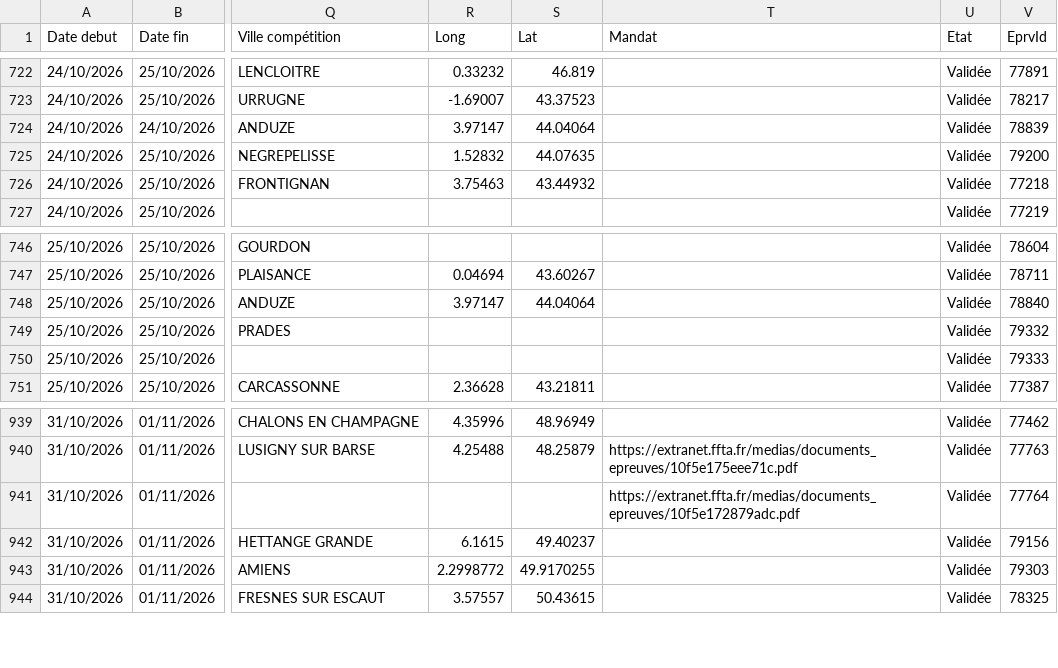
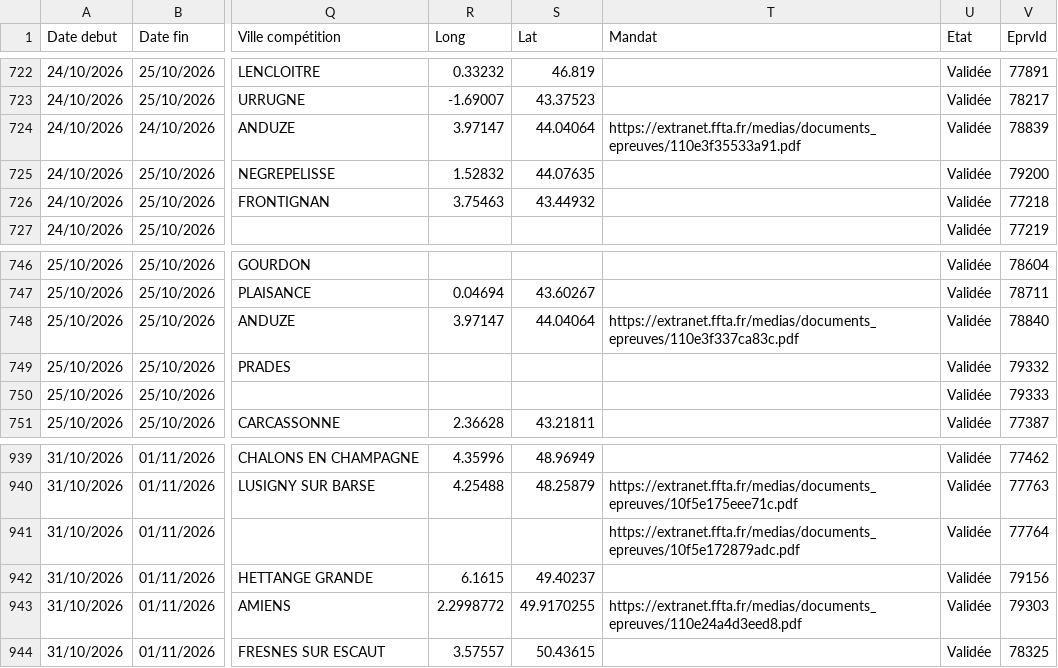
Before and after one commit to Comite-regional/Calendrier_FFTA, a CSV file: concours26.csv, drawn as a sheet; only a part is shown, gaps mark what is left out; the diff covers the shown part only; the diff names each change by its address in the sheet, - before the commit and + after, or states it on an @@ line.

```diff
--- a/concours26.csv
+++ b/concours26.csv
-T724 (Mandat): (empty)
+T724 (Mandat): https://extranet.ffta.fr/medias/documents_epreuves/110e3f35533a91.pdf
-T748 (Mandat): (empty)
+T748 (Mandat): https://extranet.ffta.fr/medias/documents_epreuves/110e3f337ca83c.pdf
-T943 (Mandat): (empty)
+T943 (Mandat): https://extranet.ffta.fr/medias/documents_epreuves/110e24a4d3eed8.pdf
```
Also changed, not shown: 19 edited cells elsewhere in this file.
